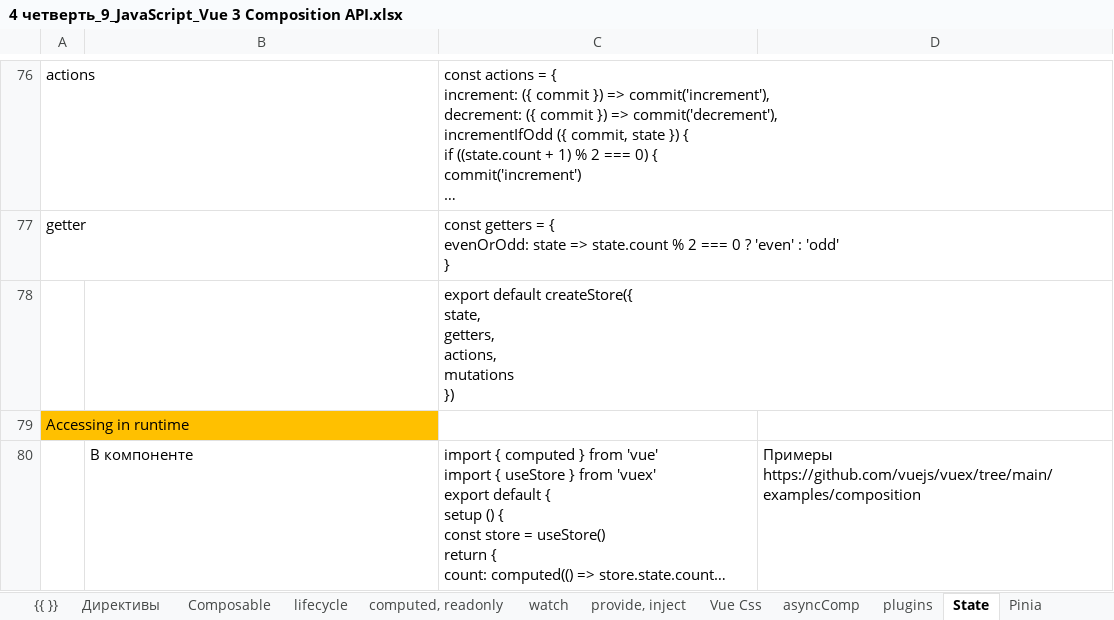
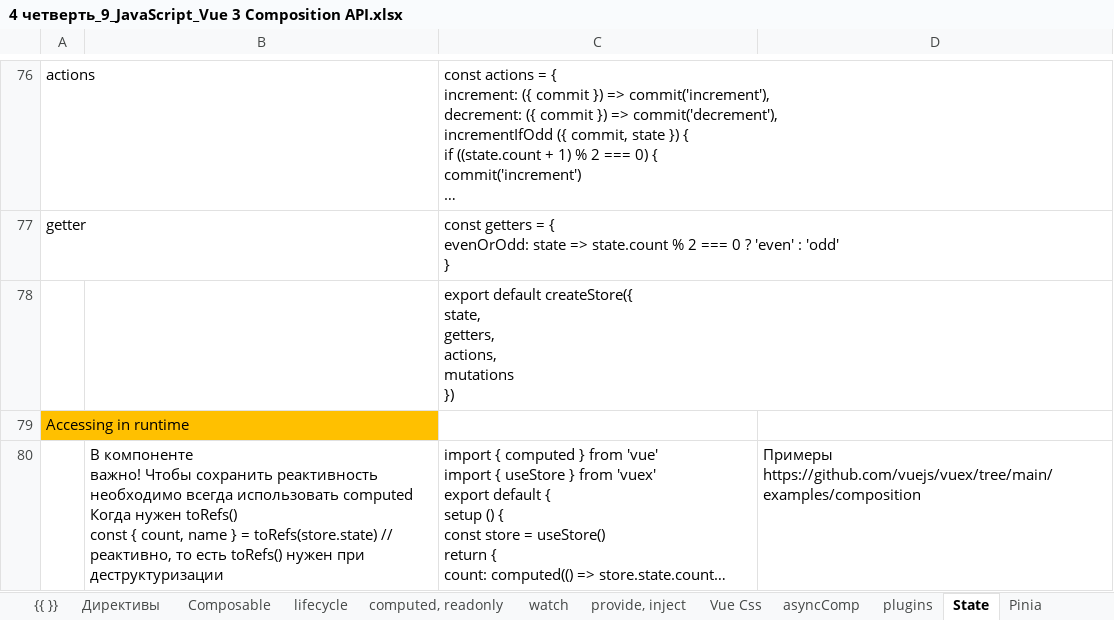
Before and after one commit to AlexServGE/GB_Developer_Workbook, an Excel workbook: 4 четверть_9_JavaScript_Vue 3 Composition API.xlsx, sheet State, drawn as a sheet; only a part is shown, gaps mark what is left out; long unchanged cells end in …; values as stored, in another font and other column widths than the file's, no borders; ↵ is a line break in a cell; the diff names each change by its address in the sheet, - before the commit and + after, or states it on an @@ line.

```diff
--- a/4 четверть_9_JavaScript_Vue 3 Composition API.xlsx (sheet State)
+++ b/4 четверть_9_JavaScript_Vue 3 Composition API.xlsx (sheet State)
-B80: В компоненте
+B80: В компоненте ↵ важно! Чтобы сохранить реактивность необходимо всегда использовать computed ↵ Когда нужен toRefs() ↵ const { count, name } = toRefs(store.state) // реактивно, то есть toRefs() нужен при деструктуризации
```
Also changed, not shown: sheet VSCode, charts or pictures, 4 четверть_10_JavaScript_MoleculerJS.xlsx, 4 четверть_26_Cursor.xlsx.
